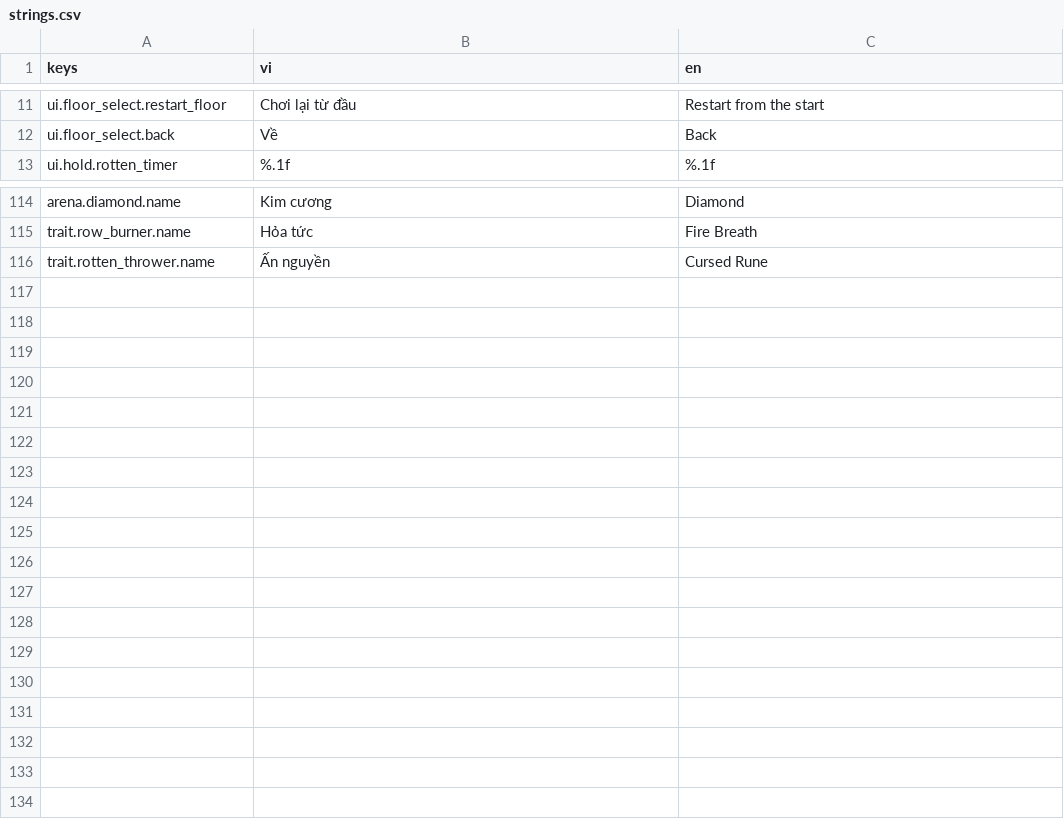
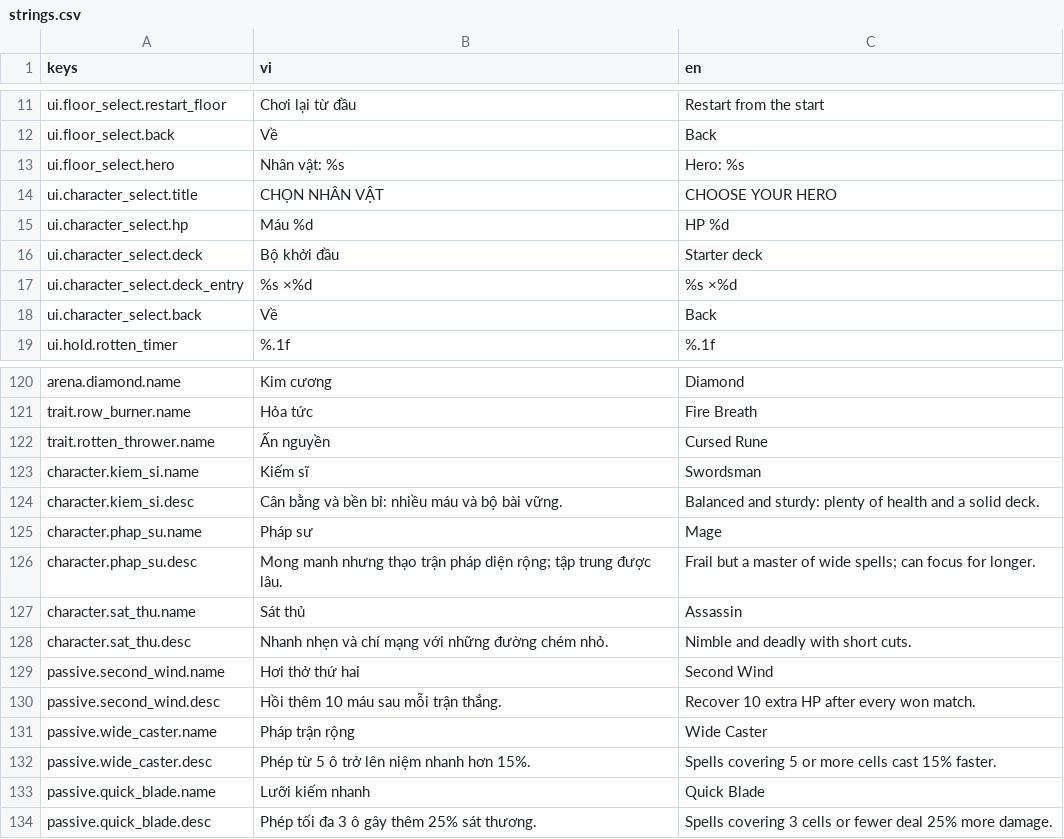
Before and after one commit to datpham02/battle-card, a CSV file: assets/i18n/strings.csv, drawn as a sheet; only a part is shown, gaps mark what is left out; the diff names each change by its address in the sheet, - before the commit and + after, or states it on an @@ line.

```diff
--- a/assets/i18n/strings.csv
+++ b/assets/i18n/strings.csv
+row 13: ui.floor_select.hero | Nhân vật: %s | Hero: %s
+row 14: ui.character_select.title | CHỌN NHÂN VẬT | CHOOSE YOUR HERO
+row 15: ui.character_select.hp | Máu %d | HP %d
+row 16: ui.character_select.deck | Bộ khởi đầu | Starter deck
+row 17: ui.character_select.deck_entry | %s ×%d | %s ×%d
+row 18: ui.character_select.back | Về | Back
+row 123: character.kiem_si.name | Kiếm sĩ | Swordsman
+row 124: character.kiem_si.desc | Cân bằng và bền bỉ: nhiều máu và bộ bài vững. | Balanced and sturdy: plenty of health and a solid deck.
+row 125: character.phap_su.name | Pháp sư | Mage
+row 126: character.phap_su.desc | Mong manh nhưng thạo trận pháp diện rộng; tập trung được lâu. | Frail but a master of wide spells; can focus for longer.
+row 127: character.sat_thu.name | Sát thủ | Assassin
+row 128: character.sat_thu.desc | Nhanh nhẹn và chí mạng với những đường chém nhỏ. | Nimble and deadly with short cuts.
+row 129: passive.second_wind.name | Hơi thở thứ hai | Second Wind
+row 130: passive.second_wind.desc | Hồi thêm 10 máu sau mỗi trận thắng. | Recover 10 extra HP after every won match.
+row 131: passive.wide_caster.name | Pháp trận rộng | Wide Caster
+row 132: passive.wide_caster.desc | Phép từ 5 ô trở lên niệm nhanh hơn 15%. | Spells covering 5 or more cells cast 15% faster.
+row 133: passive.quick_blade.name | Lưỡi kiếm nhanh | Quick Blade
+row 134: passive.quick_blade.desc | Phép tối đa 3 ô gây thêm 25% sát thương. | Spells covering 3 cells or fewer deal 25% more damage.
```
Also changed, not shown: 33 other files.
